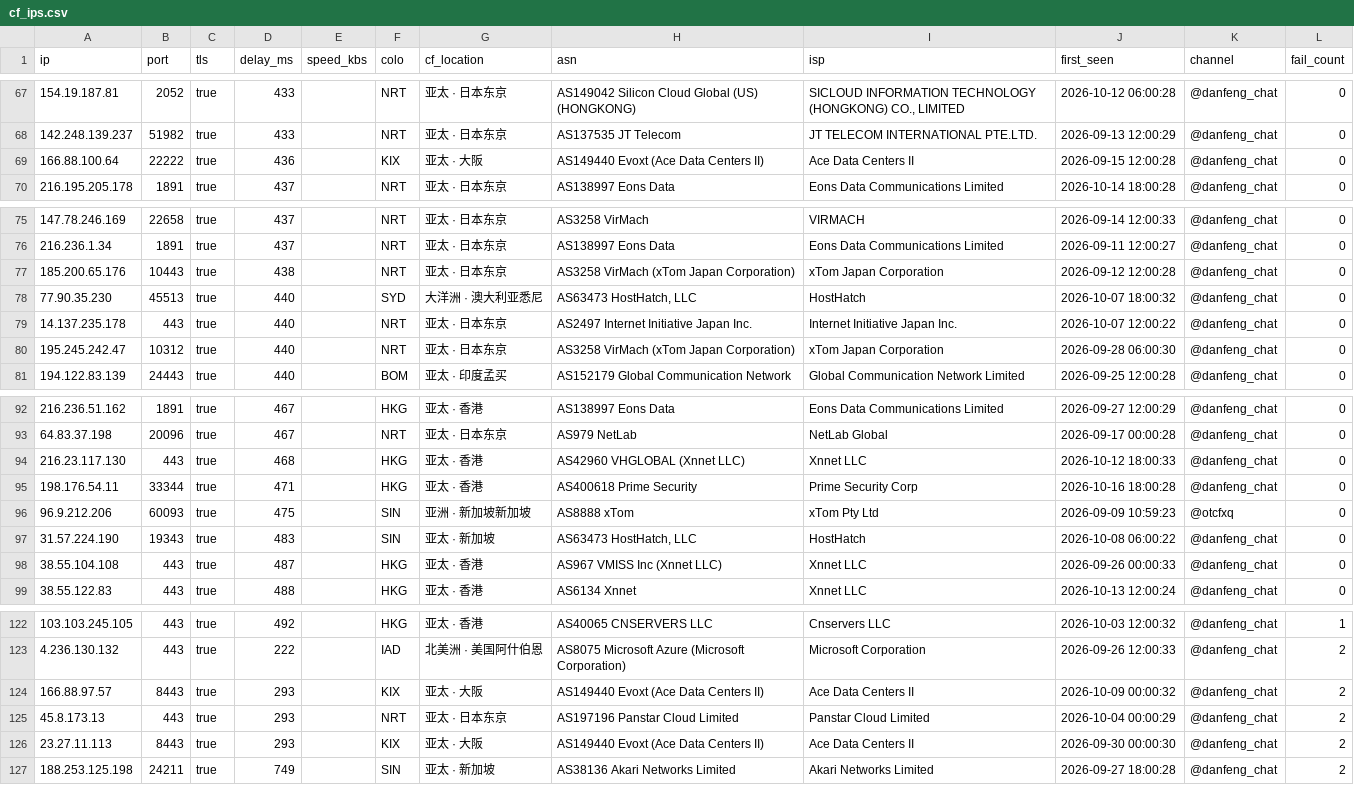
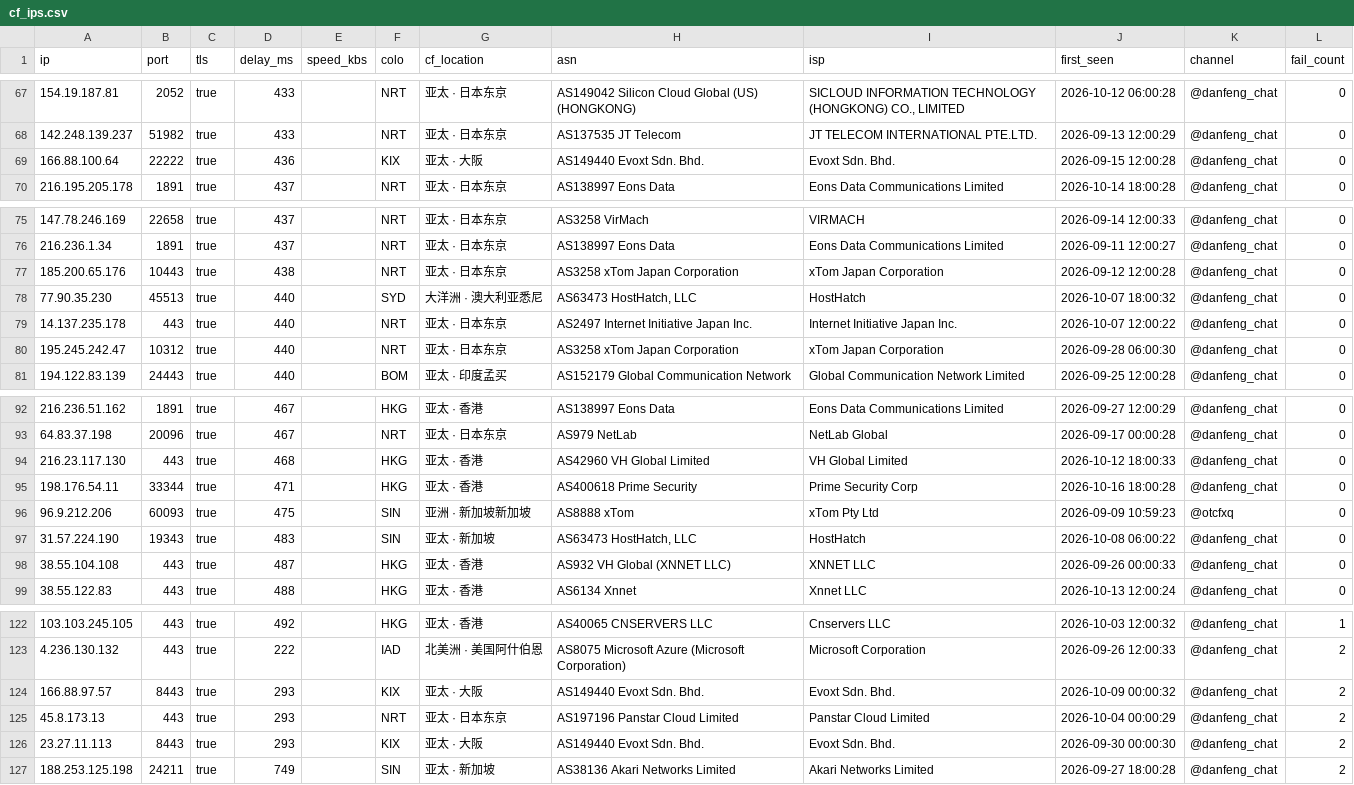
Before and after one commit to skfoa/tg-proxy-fetcher, a CSV file: data/cf_ips.csv, drawn as a sheet; only a part is shown, gaps mark what is left out.

Commit message:
fix(data): 校正 CSV 中混入 ISP 分类的机房与托管 IP，对齐 ipinfo.io 权威数据

```diff
--- a/data/cf_ips.csv
+++ b/data/cf_ips.csv
@@ -68,3 +68,3 @@
 142.248.139.237,51982,true,433,,NRT,亚太 · 日本东京,AS137535 JT Telecom,JT TELECOM INTERNATIONAL PTE.LTD.,2026-09-13 12:00:29,@danfeng_chat,0
-166.88.100.64,22222,true,436,,KIX,亚太 · 大阪,AS149440 Evoxt (Ace Data Centers II),Ace Data Centers II,2026-09-15 12:00:28,@danfeng_chat,0
+166.88.100.64,22222,true,436,,KIX,亚太 · 大阪,AS149440 Evoxt Sdn. Bhd.,Evoxt Sdn. Bhd.,2026-09-15 12:00:28,@danfeng_chat,0
 216.195.205.178,1891,true,437,,NRT,亚太 · 日本东京,AS138997 Eons Data,Eons Data Communications Limited,2026-10-14 18:00:28,@danfeng_chat,0
@@ -76,6 +76,6 @@
 216.236.1.34,1891,true,437,,NRT,亚太 · 日本东京,AS138997 Eons Data,Eons Data Communications Limited,2026-09-11 12:00:27,@danfeng_chat,0
-185.200.65.176,10443,true,438,,NRT,亚太 · 日本东京,AS3258 VirMach (xTom Japan Corporation),xTom Japan Corporation,2026-09-12 12:00:28,@danfeng_chat,0
+185.200.65.176,10443,true,438,,NRT,亚太 · 日本东京,AS3258 xTom Japan Corporation,xTom Japan Corporation,2026-09-12 12:00:28,@danfeng_chat,0
 77.90.35.230,45513,true,440,,SYD,大洋洲 · 澳大利亚悉尼,"AS63473 HostHatch, LLC",HostHatch,2026-10-07 18:00:32,@danfeng_chat,0
 14.137.235.178,443,true,440,,NRT,亚太 · 日本东京,AS2497 Internet Initiative Japan Inc.,Internet Initiative Japan Inc.,2026-10-07 12:00:22,@danfeng_chat,0
-195.245.242.47,10312,true,440,,NRT,亚太 · 日本东京,AS3258 VirMach (xTom Japan Corporation),xTom Japan Corporation,2026-09-28 06:00:30,@danfeng_chat,0
+195.245.242.47,10312,true,440,,NRT,亚太 · 日本东京,AS3258 xTom Japan Corporation,xTom Japan Corporation,2026-09-28 06:00:30,@danfeng_chat,0
 194.122.83.139,24443,true,440,,BOM,亚太 · 印度孟买,AS152179 Global Communication Network,Global Communication Network Limited,2026-09-25 12:00:28,@danfeng_chat,0
@@ -93,3 +93,3 @@
 64.83.37.198,20096,true,467,,NRT,亚太 · 日本东京,AS979 NetLab,NetLab Global,2026-09-17 00:00:28,@danfeng_chat,0
-216.23.117.130,443,true,468,,HKG,亚太 · 香港,AS42960 VHGLOBAL (Xnnet LLC),Xnnet LLC,2026-10-12 18:00:33,@danfeng_chat,0
+216.23.117.130,443,true,468,,HKG,亚太 · 香港,AS42960 VH Global Limited,VH Global Limited,2026-10-12 18:00:33,@danfeng_chat,0
 198.176.54.11,33344,true,471,,HKG,亚太 · 香港,AS400618 Prime Security,Prime Security Corp,2026-10-16 18:00:28,@danfeng_chat,0
@@ -97,3 +97,3 @@
 31.57.224.190,19343,true,483,,SIN,亚太 · 新加坡,"AS63473 HostHatch, LLC",HostHatch,2026-10-08 06:00:22,@danfeng_chat,0
-38.55.104.108,443,true,487,,HKG,亚太 · 香港,AS967 VMISS Inc (Xnnet LLC),Xnnet LLC,2026-09-26 00:00:33,@danfeng_chat,0
+38.55.104.108,443,true,487,,HKG,亚太 · 香港,AS932 VH Global (XNNET LLC),XNNET LLC,2026-09-26 00:00:33,@danfeng_chat,0
 38.55.122.83,443,true,488,,HKG,亚太 · 香港,AS6134 Xnnet,Xnnet LLC,2026-10-13 12:00:24,@danfeng_chat,0
@@ -123,5 +123,5 @@
 4.236.130.132,443,true,222,,IAD,北美洲 · 美国阿什伯恩,AS8075 Microsoft Azure (Microsoft Corporation),Microsoft Corporation,2026-09-26 12:00:33,@danfeng_chat,2
-166.88.97.57,8443,true,293,,KIX,亚太 · 大阪,AS149440 Evoxt (Ace Data Centers II),Ace Data Centers II,2026-10-09 00:00:32,@danfeng_chat,2
+166.88.97.57,8443,true,293,,KIX,亚太 · 大阪,AS149440 Evoxt Sdn. Bhd.,Evoxt Sdn. Bhd.,2026-10-09 00:00:32,@danfeng_chat,2
 45.8.173.13,443,true,293,,NRT,亚太 · 日本东京,AS197196 Panstar Cloud Limited,Panstar Cloud Limited,2026-10-04 00:00:29,@danfeng_chat,2
-23.27.11.113,8443,true,293,,KIX,亚太 · 大阪,AS149440 Evoxt (Ace Data Centers II),Ace Data Centers II,2026-09-30 00:00:30,@danfeng_chat,2
+23.27.11.113,8443,true,293,,KIX,亚太 · 大阪,AS149440 Evoxt Sdn. Bhd.,Evoxt Sdn. Bhd.,2026-09-30 00:00:30,@danfeng_chat,2
 188.253.125.198,24211,true,749,,SIN,亚太 · 新加坡,AS38136 Akari Networks Limited,Akari Networks Limited,2026-09-27 18:00:28,@danfeng_chat,2
```
Also changed, not shown: data/proxies.csv, 6 other files.
